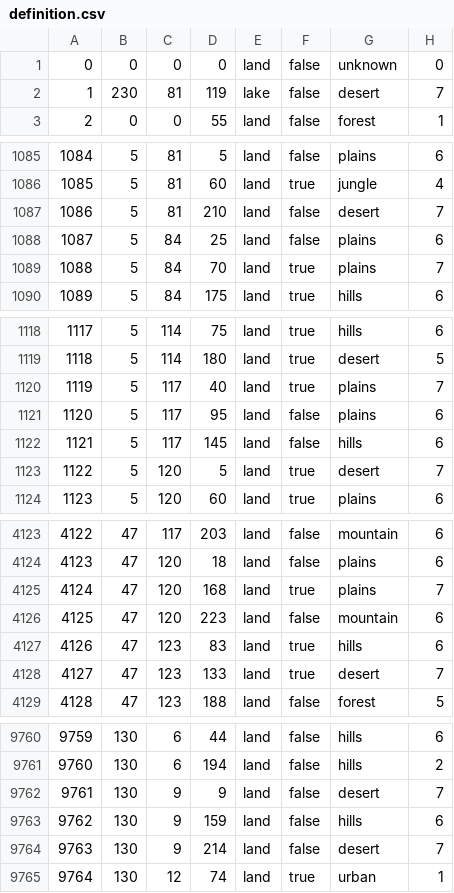
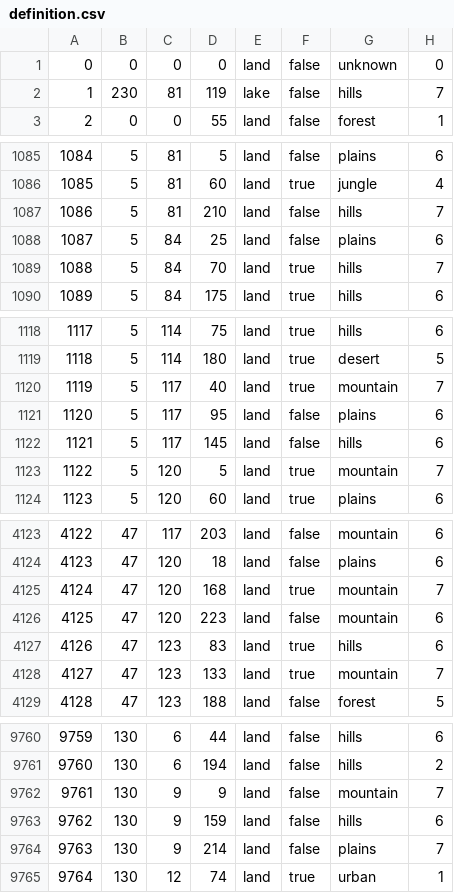
Before and after one commit to Janckuce/TWTEAW, a CSV file: map/definition.csv, drawn as a sheet; only a part is shown, gaps mark what is left out; the diff covers the shown part only.

Commit message:
Fixed Levant & Turkey Terrain
Turkey now has mountains, Levant has more accurate and interesting terrain

```diff
--- a/map/definition.csv
+++ b/map/definition.csv
@@ -1,3 +1,3 @@
 0;0;0;0;land;false;unknown;0
-1;230;81;119;lake;false;desert;7
+1;230;81;119;lake;false;hills;7
 2;0;0;55;land;false;forest;1
@@ -1086,5 +1086,5 @@
 1085;5;81;60;land;true;jungle;4
-1086;5;81;210;land;false;desert;7
+1086;5;81;210;land;false;hills;7
 1087;5;84;25;land;false;plains;6
-1088;5;84;70;land;true;plains;7
+1088;5;84;70;land;true;hills;7
 1089;5;84;175;land;true;hills;6
@@ -1119,6 +1119,6 @@
 1118;5;114;180;land;true;desert;5
-1119;5;117;40;land;true;plains;7
+1119;5;117;40;land;true;mountain;7
 1120;5;117;95;land;false;plains;6
 1121;5;117;145;land;false;hills;6
-1122;5;120;5;land;true;desert;7
+1122;5;120;5;land;true;mountain;7
 1123;5;120;60;land;true;plains;6
@@ -4124,6 +4124,6 @@
 4123;47;120;18;land;false;plains;6
-4124;47;120;168;land;true;plains;7
+4124;47;120;168;land;true;mountain;7
 4125;47;120;223;land;false;mountain;6
 4126;47;123;83;land;true;hills;6
-4127;47;123;133;land;true;desert;7
+4127;47;123;133;land;true;mountain;7
 4128;47;123;188;land;false;forest;5
@@ -9761,5 +9761,5 @@
 9760;130;6;194;land;false;hills;2
-9761;130;9;9;land;false;desert;7
+9761;130;9;9;land;false;mountain;7
 9762;130;9;159;land;false;hills;6
-9763;130;9;214;land;false;desert;7
+9763;130;9;214;land;false;plains;7
 9764;130;12;74;land;true;urban;1
```
Also changed, not shown: 41 edited cells elsewhere in this file, 1 other file.
